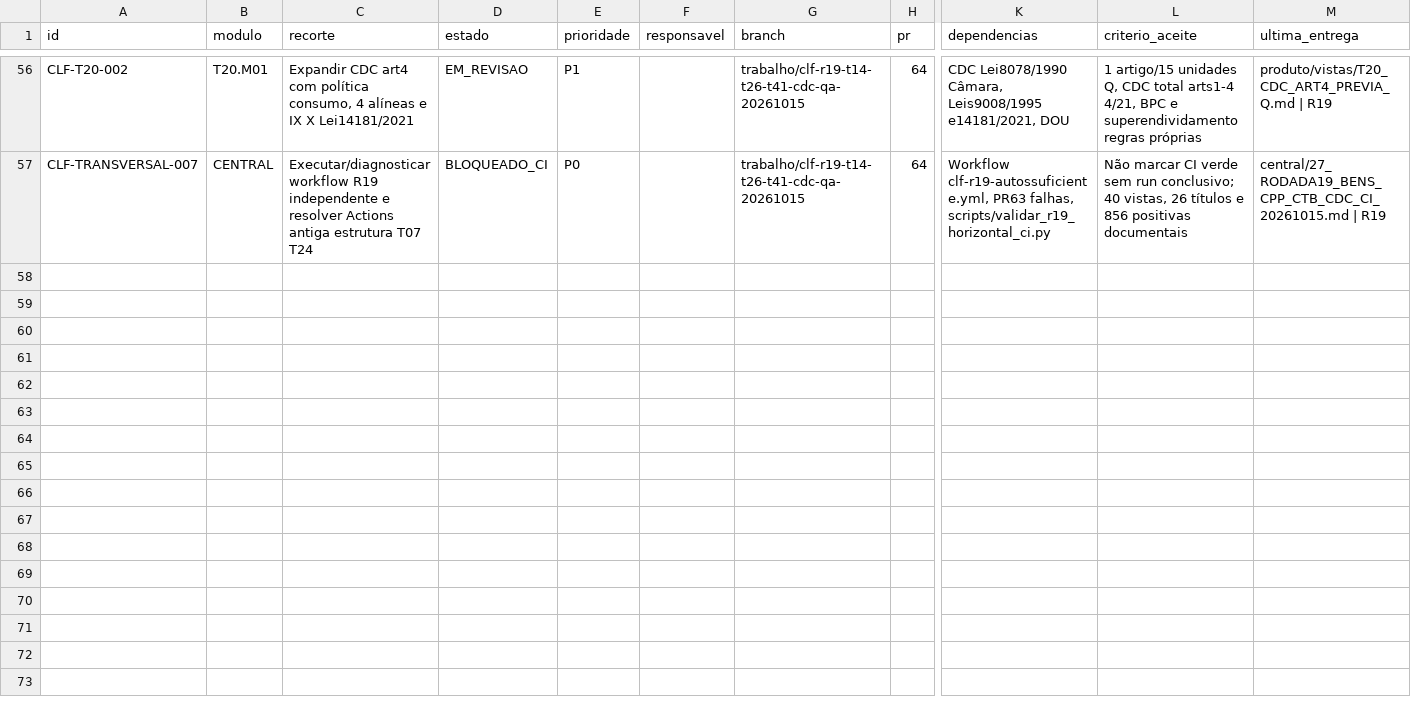
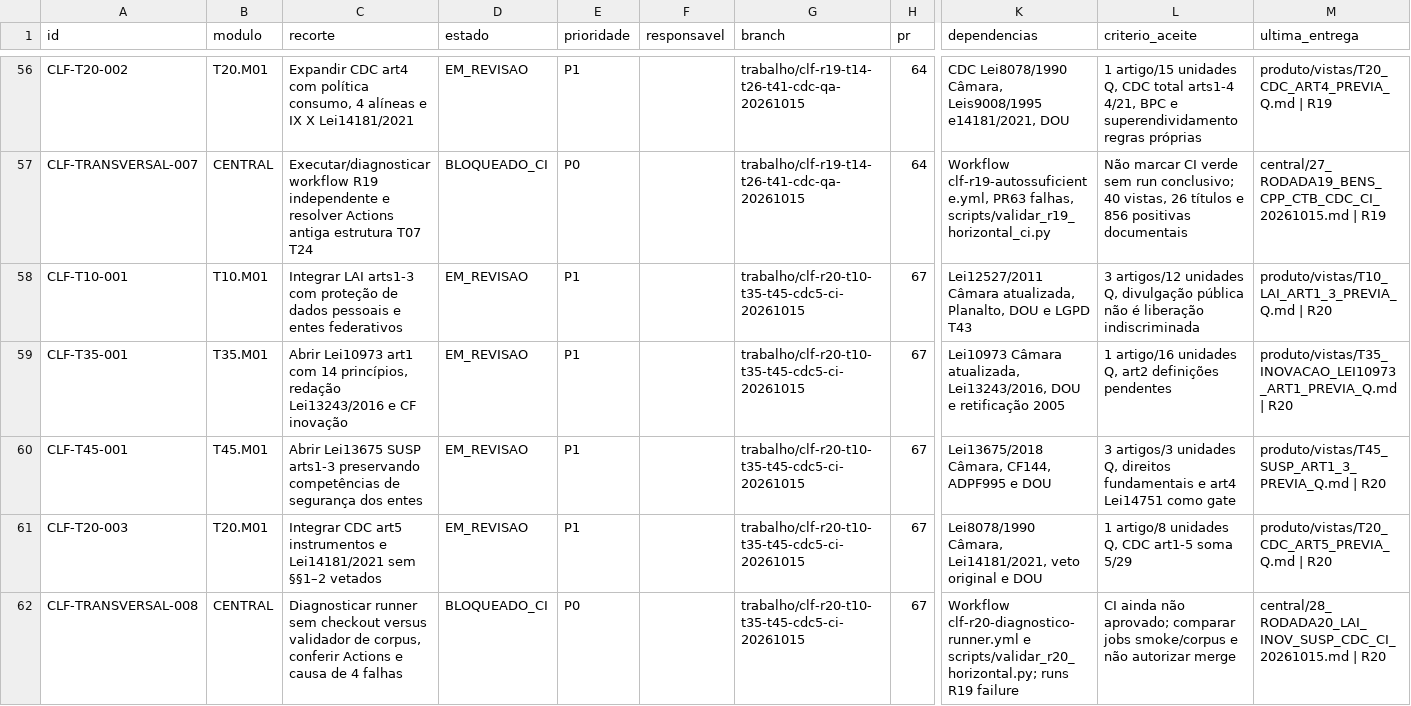
Before and after one commit to raphaelpetta/codigo-legislacao-federal, a CSV file: central/FILA_TRABALHO.csv, drawn as a sheet; only a part is shown, gaps mark what is left out; rows hold the shown columns only; the diff names each change by its address in the sheet, - before the commit and + after, or states it on an @@ line.

Commit message:
chore(CLF R20): fila T10 T35 T45 T20 e diagnóstico CI P0

```diff
--- a/central/FILA_TRABALHO.csv
+++ b/central/FILA_TRABALHO.csv
+row 58: CLF-T10-001 | T10.M01 | Integrar LAI arts1-3 com proteção de dados pessoais e entes federativos | EM_REVISAO | P1 |  | trabalho/clf-r20-t10-t35-t45-cdc5-ci-20261015 | 67 | Lei12527/2011 Câmara atualizada, Planalto, DOU e LGPD T43 | 3 artigos/12 unidades Q, divulgação pública não é liberação indiscriminada | produto/vistas/T10_LAI_ART1_3_PREVIA_Q.md | R20
+row 59: CLF-T35-001 | T35.M01 | Abrir Lei10973 art1 com 14 princípios, redação Lei13243/2016 e CF inovação | EM_REVISAO | P1 |  | trabalho/clf-r20-t10-t35-t45-cdc5-ci-20261015 | 67 | Lei10973 Câmara atualizada, Lei13243/2016, DOU e retificação 2005 | 1 artigo/16 unidades Q, art2 definições pendentes | produto/vistas/T35_INOVACAO_LEI10973_ART1_PREVIA_Q.md | R20
+row 60: CLF-T45-001 | T45.M01 | Abrir Lei13675 SUSP arts1-3 preservando competências de segurança dos entes | EM_REVISAO | P1 |  | trabalho/clf-r20-t10-t35-t45-cdc5-ci-20261015 | 67 | Lei13675/2018 Câmara, CF144, ADPF995 e DOU | 3 artigos/3 unidades Q, direitos fundamentais e art4 Lei14751 como gate | produto/vistas/T45_SUSP_ART1_3_PREVIA_Q.md | R20
+row 61: CLF-T20-003 | T20.M01 | Integrar CDC art5 instrumentos e Lei14181/2021 sem §§1–2 vetados | EM_REVISAO | P1 |  | trabalho/clf-r20-t10-t35-t45-cdc5-ci-20261015 | 67 | Lei8078/1990 Câmara, Lei14181/2021, veto original e DOU | 1 artigo/8 unidades Q, CDC art1-5 soma 5/29 | produto/vistas/T20_CDC_ART5_PREVIA_Q.md | R20
+row 62: CLF-TRANSVERSAL-008 | CENTRAL | Diagnosticar runner sem checkout versus validador de corpus, conferir Actions e causa de 4 falhas | BLOQUEADO_CI | P0 |  | trabalho/clf-r20-t10-t35-t45-cdc5-ci-20261015 | 67 | Workflow clf-r20-diagnostico-runner.yml e scripts/validar_r20_horizontal.py; runs R19 failure | CI ainda não aprovado; comparar jobs smoke/corpus e não autorizar merge | central/28_RODADA20_LAI_INOV_SUSP_CDC_CI_20261015.md | R20
```
